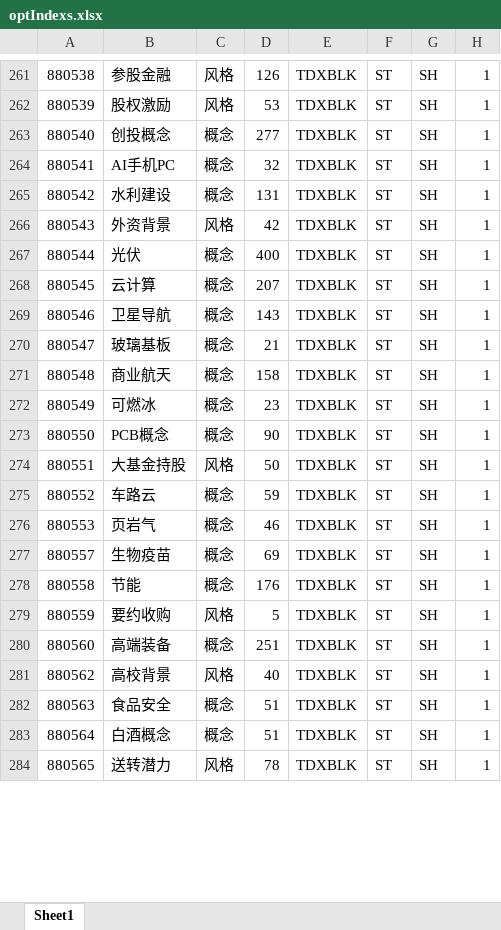
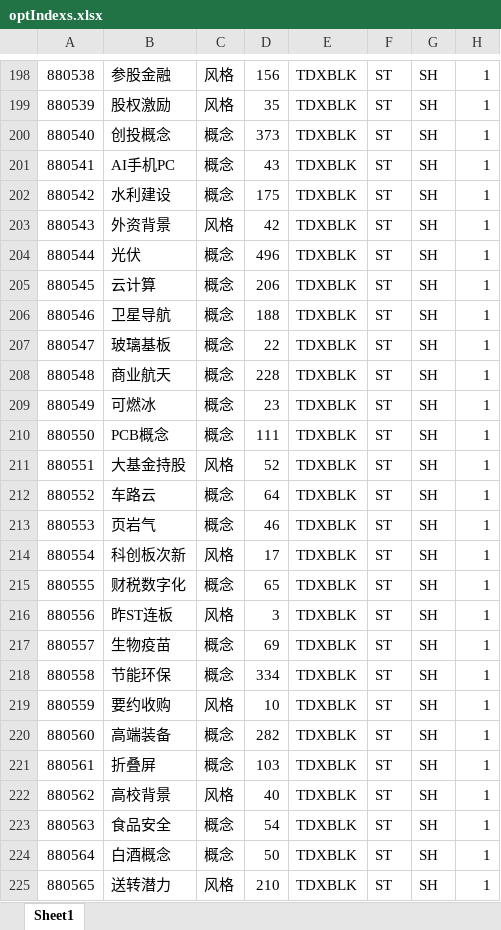
Before and after one commit to u588/app, an Excel workbook: TDXapp/tdxAppData/optIndexs.xlsx, sheet Sheet1, drawn as a sheet; only a part is shown, gaps mark what is left out; values as stored, in another font and other column widths than the file's, no cell formats; addresses are those after the commit; the diff covers the shown part only; the diff names each change by its address in the sheet, - before the commit and + after, or states it on an @@ line.

```diff
--- a/TDXapp/tdxAppData/optIndexs.xlsx (sheet Sheet1)
+++ b/TDXapp/tdxAppData/optIndexs.xlsx (sheet Sheet1)
-D198: 126
+D198: 156
-D199: 53
+D199: 35
-D200: 277
+D200: 373
-D201: 32
+D201: 43
-D202: 131
+D202: 175
-D204: 400
+D204: 496
-D205: 207
+D205: 206
-D206: 143
+D206: 188
-D207: 21
+D207: 22
-D208: 158
+D208: 228
-D210: 90
+D210: 111
-D211: 50
+D211: 52
-D212: 59
+D212: 64
+row 214: 880554 | 科创板次新 | 风格 | 17 | TDXBLK | ST | SH | 1
+row 215: 880555 | 财税数字化 | 概念 | 65 | TDXBLK | ST | SH | 1
+row 216: 880556 | 昨ST连板 | 风格 | 3 | TDXBLK | ST | SH | 1
-B218: 节能
+B218: 节能环保
-D218: 176
+D218: 334
-D219: 5
+D219: 10
-D220: 251
+D220: 282
+row 221: 880561 | 折叠屏 | 概念 | 103 | TDXBLK | ST | SH | 1
-D223: 51
+D223: 54
-D224: 51
+D224: 50
-D225: 78
+D225: 210
```
Also changed, not shown: 126 added rows, 44 removed rows, 74 moved rows and 426 edited cells elsewhere in this sheet, cell formats, 1 other file.
